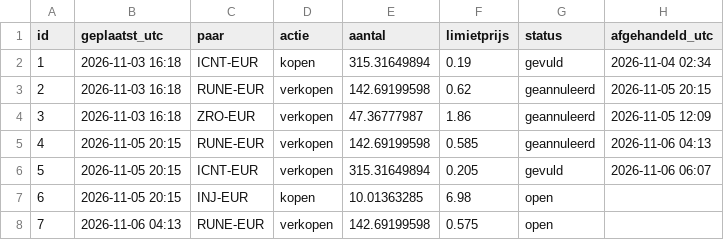
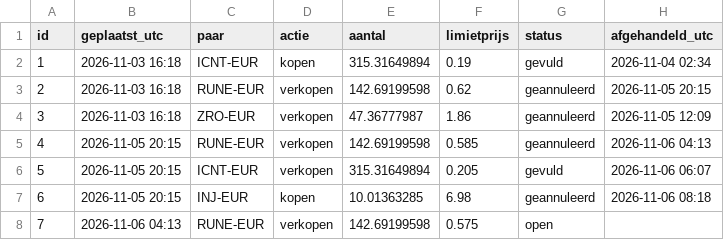
Before and after one commit to BoazAI/Solo-trading, a CSV file: orders.csv, drawn as a sheet.

Commit message:
order 6: geannuleerd

```diff
--- a/orders.csv
+++ b/orders.csv
@@ -6,3 +6,3 @@ id,geplaatst_utc,paar,actie,aantal,limietprijs,status,afgehandeld_utc
 5,2026-11-05 20:15,ICNT-EUR,verkopen,315.31649894,0.205,gevuld,2026-11-06 06:07
-6,2026-11-05 20:15,INJ-EUR,kopen,10.01363285,6.98,open,
+6,2026-11-05 20:15,INJ-EUR,kopen,10.01363285,6.98,geannuleerd,2026-11-06 08:18
 7,2026-11-06 04:13,RUNE-EUR,verkopen,142.69199598,0.575,open,
```
Also changed, not shown: 1 other file.
